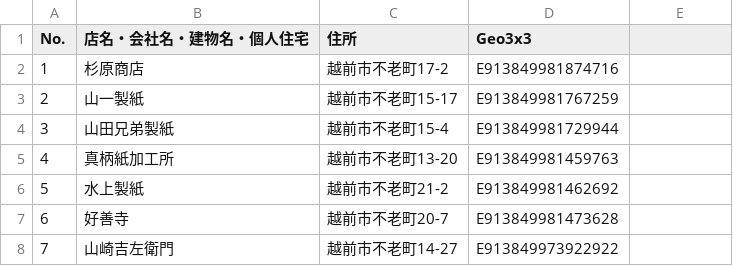
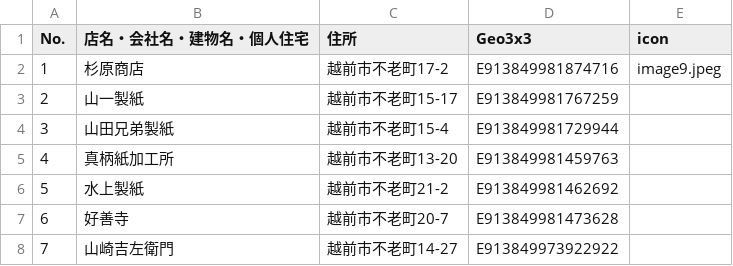
Before and after one commit to nknhb966/ozowara-shoukasen, a CSV file: bunka.csv, drawn as a sheet; only a part is shown; the diff names each change by its address in the sheet, - before the commit and + after, or states it on an @@ line.

```diff
--- a/bunka.csv
+++ b/bunka.csv
-E1: (empty)
+E1: icon
-E2 (icon): (empty)
+E2 (icon): image9.jpeg
```
Also changed, not shown: index.csv.
